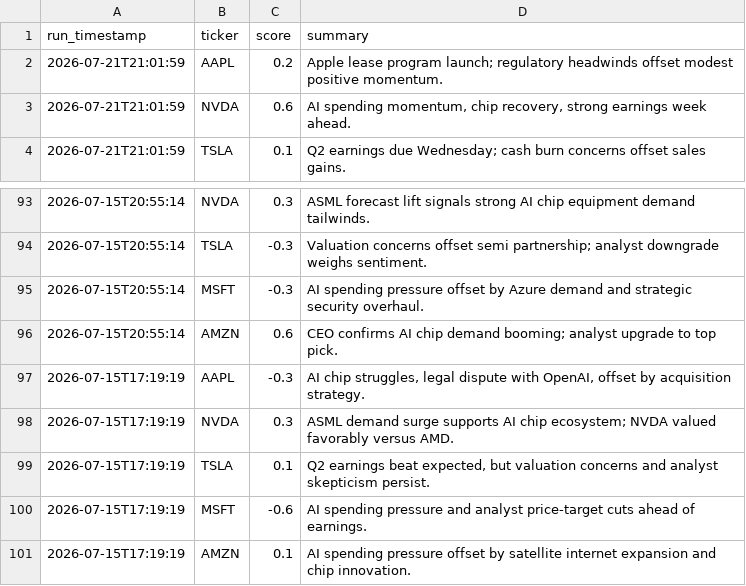
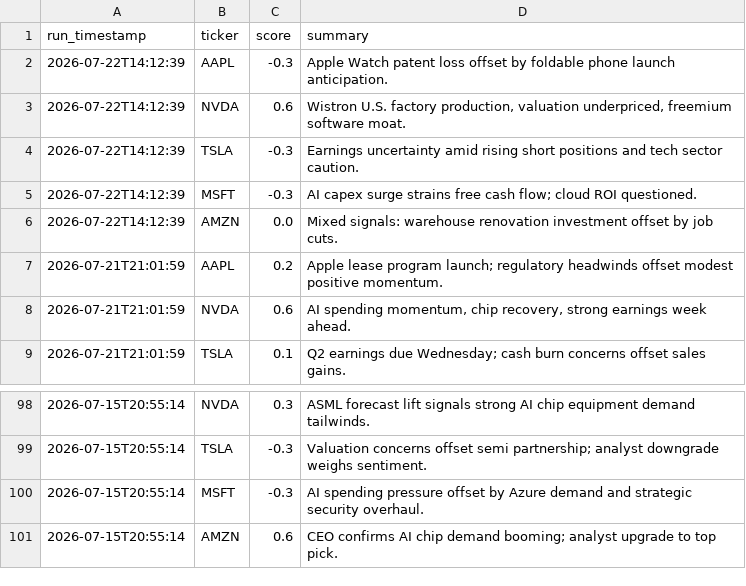
Before and after one commit to williamabrams88-hub/finance---investment-orchestrator, a CSV file: stock-sentiment/reports/scores.csv, drawn as a sheet; only a part is shown, gaps mark what is left out; removed rows and columns are numbered as before the commit, all else as after; the diff names each change by its address in the sheet, - before the commit and + after, or states it on an @@ line.

```diff
--- a/stock-sentiment/reports/scores.csv
+++ b/stock-sentiment/reports/scores.csv
+row 2: 2026-07-22T14:12:39 | AAPL | -0.3 | Apple Watch patent loss offset by foldable phone launch anticipation.
+row 3: 2026-07-22T14:12:39 | NVDA | 0.6 | Wistron U.S. factory production, valuation underpriced, freemium software moat.
+row 4: 2026-07-22T14:12:39 | TSLA | -0.3 | Earnings uncertainty amid rising short positions and tech sector caution.
+row 5: 2026-07-22T14:12:39 | MSFT | -0.3 | AI capex surge strains free cash flow; cloud ROI questioned.
+row 6: 2026-07-22T14:12:39 | AMZN | 0.0 | Mixed signals: warehouse renovation investment offset by job cuts.
-row 97: 2026-07-15T17:19:19 | AAPL | -0.3 | AI chip struggles, legal dispute with OpenAI, offset by acquisition strategy.
-row 98: 2026-07-15T17:19:19 | NVDA | 0.3 | ASML demand surge supports AI chip ecosystem; NVDA valued favorably versus AMD.
-row 99: 2026-07-15T17:19:19 | TSLA | 0.1 | Q2 earnings beat expected, but valuation concerns and analyst skepticism persist.
-row 100: 2026-07-15T17:19:19 | MSFT | -0.6 | AI spending pressure and analyst price-target cuts ahead of earnings.
-row 101: 2026-07-15T17:19:19 | AMZN | 0.1 | AI spending pressure offset by satellite internet expansion and chip innovation.
```
Also changed, not shown: stock-sentiment/reports/daily_digest.csv, stock-sentiment/reports/paper_pnl.csv, 1 other file.
